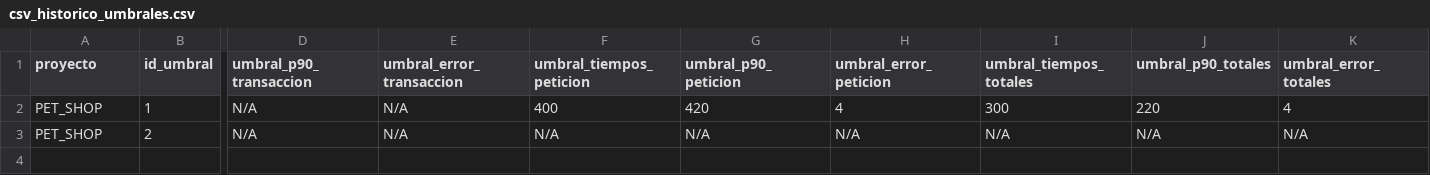
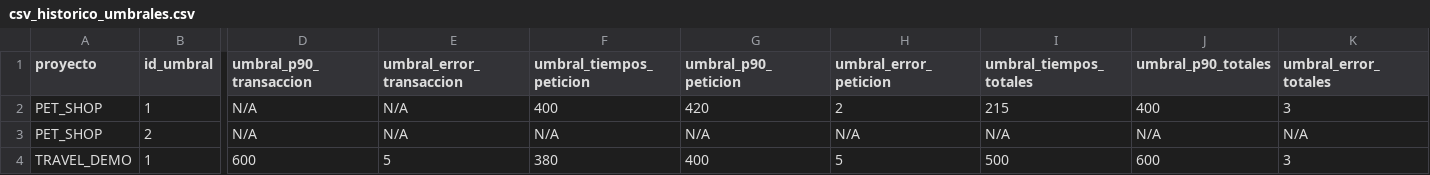
Before and after one commit to gongarciam/test, a CSV file: historico/csv_historico_umbrales.csv, drawn as a sheet; only a part is shown, gaps mark what is left out; rows hold the shown columns only; the diff names each change by its address in the sheet, - before the commit and + after, or states it on an @@ line.

```diff
--- a/historico/csv_historico_umbrales.csv
+++ b/historico/csv_historico_umbrales.csv
-H2 (umbral_error_peticion): 4
+H2 (umbral_error_peticion): 2
-I2 (umbral_tiempos_totales): 300
+I2 (umbral_tiempos_totales): 215
-J2 (umbral_p90_totales): 220
+J2 (umbral_p90_totales): 400
-K2 (umbral_error_totales): 4
+K2 (umbral_error_totales): 3
+row 4: TRAVEL_DEMO | 1 | 600 | 5 | 380 | 400 | 5 | 500 | 600 | 3
```
Also changed, not shown: historico/csv_historico_ejecuciones.csv, 2 other files.
